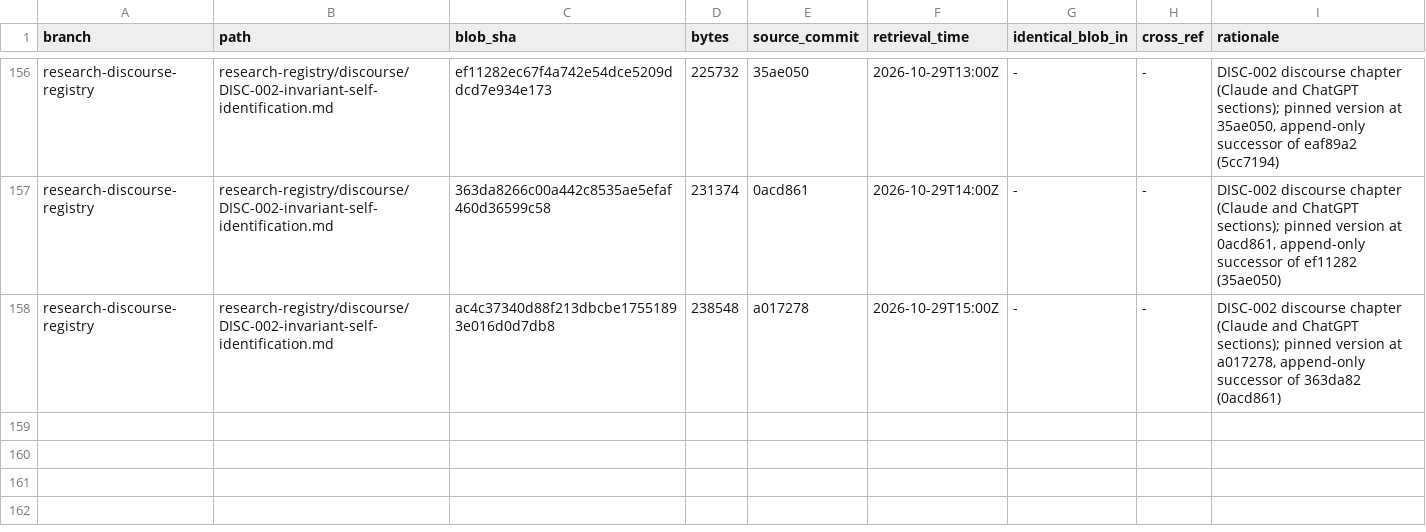
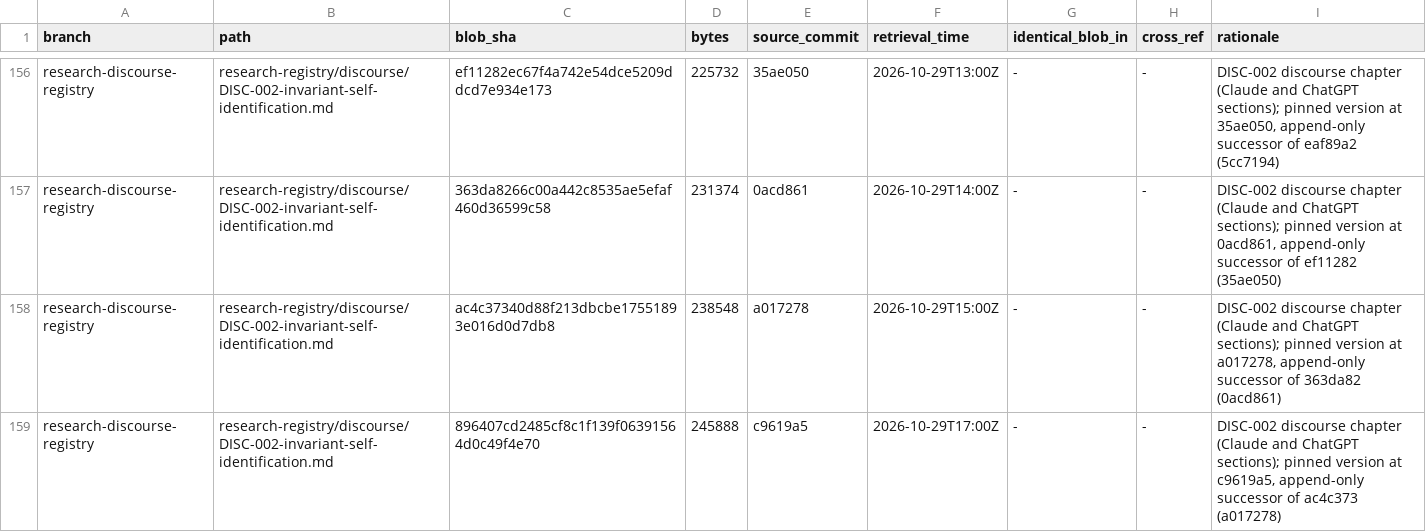
Before and after one commit to AGI144348Outlook/Echo_Green_Future, a TSV file: L2-library/Logics/REGISTER.tsv, drawn as a sheet; only a part is shown, gaps mark what is left out.

```diff
--- a/L2-library/Logics/REGISTER.tsv
+++ b/L2-library/Logics/REGISTER.tsv
@@ -158 +158,2 @@ research-discourse-registry	research-registry/discourse/DISC-002-invariant-self-
 research-discourse-registry	research-registry/discourse/DISC-002-invariant-self-identification.md	ac4c37340d88f213dbcbe17551893e016d0d7db8	238548	a017278	2026-10-29T15:00Z	-	-	DISC-002 discourse chapter (Claude and ChatGPT sections); pinned version at a017278, append-only successor of 363da82 (0acd861)
+research-discourse-registry	research-registry/discourse/DISC-002-invariant-self-identification.md	896407cd2485cf8c1f139f06391564d0c49f4e70	245888	c9619a5	2026-10-29T17:00Z	-	-	DISC-002 discourse chapter (Claude and ChatGPT sections); pinned version at c9619a5, append-only successor of ac4c373 (a017278)
```
Also changed, not shown: 4 other files.
